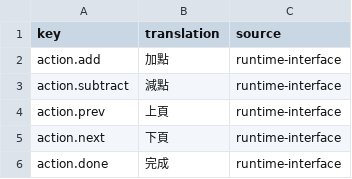
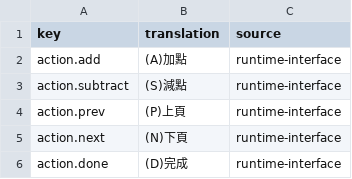
Before and after one commit to wicanr2/buck-rogers-countdown-to-doomsday-cht, a TSV file: text/skill-action-bar.zh-TW.tsv, drawn as a sheet.

Commit message:
feat: preserve action bar shortcut letters

```diff
--- a/text/skill-action-bar.zh-TW.tsv
+++ b/text/skill-action-bar.zh-TW.tsv
@@ -1,6 +1,6 @@
 key	translation	source
-action.add	加點	runtime-interface
-action.subtract	減點	runtime-interface
-action.prev	上頁	runtime-interface
-action.next	下頁	runtime-interface
-action.done	完成	runtime-interface
+action.add	(A)加點	runtime-interface
+action.subtract	(S)減點	runtime-interface
+action.prev	(P)上頁	runtime-interface
+action.next	(N)下頁	runtime-interface
+action.done	(D)完成	runtime-interface
```
Also changed, not shown: text/skill-action-bar-text-safe-rects.tsv, 10 other files.
